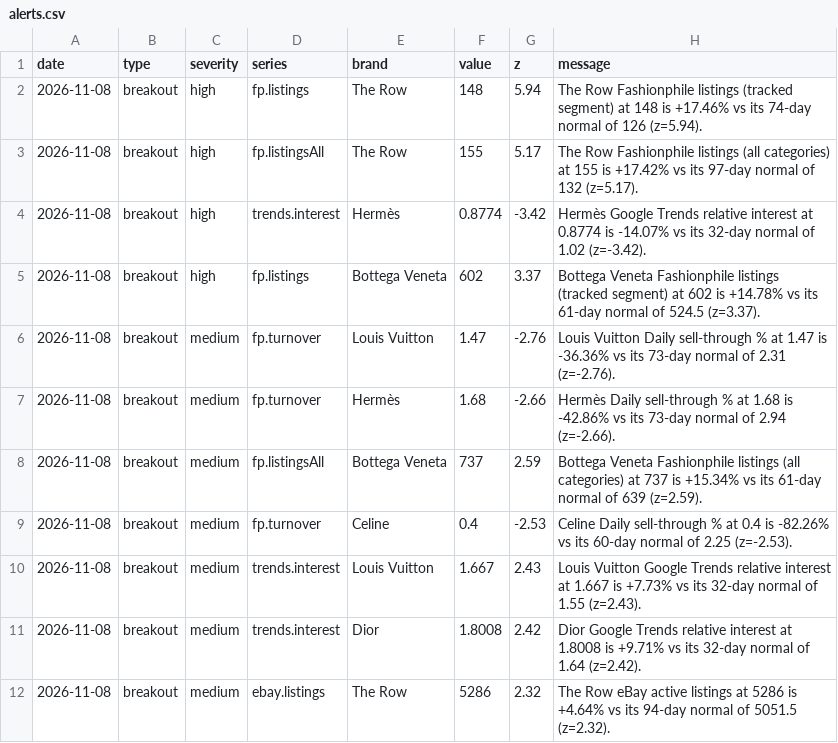
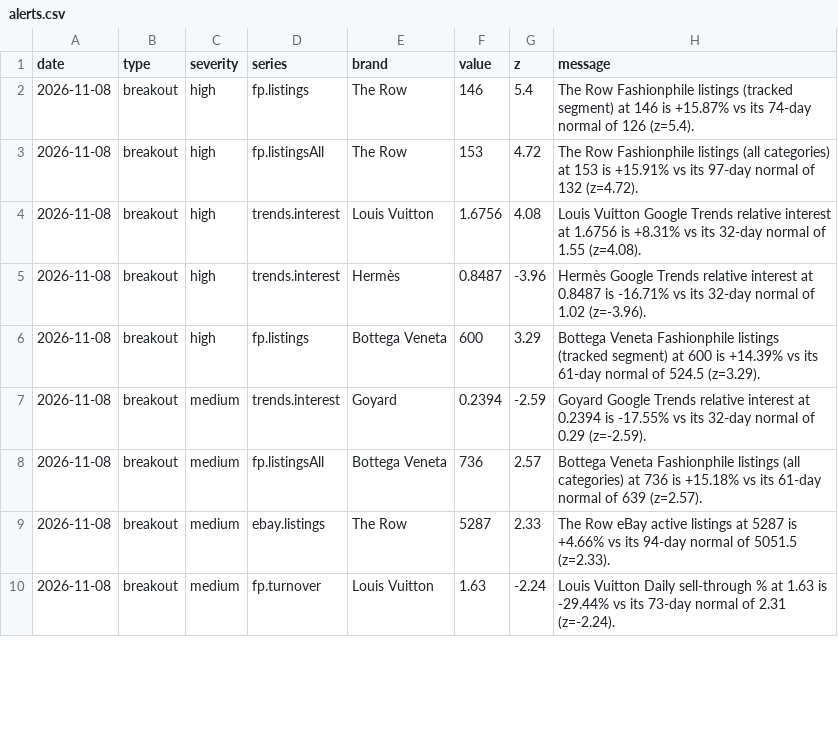
Before and after one commit to elibarzvi/demand-desk, a CSV file: data/exports/alerts.csv, drawn as a sheet; only a part is shown; the diff covers the shown part only.

```diff
--- a/data/exports/alerts.csv
+++ b/data/exports/alerts.csv
@@ -1,12 +1,10 @@
 date,type,severity,series,brand,value,z,message
-2026-11-08,breakout,high,fp.listings,The Row,148,5.94,The Row Fashionphile listings (tracked segment) at 148 is +17.46% vs its 74-day normal of 126 (z=5.94).
-2026-11-08,breakout,high,fp.listingsAll,The Row,155,5.17,The Row Fashionphile listings (all categories) at 155 is +17.42% vs its 97-day normal of 132 (z=5.17).
-2026-11-08,breakout,high,trends.interest,Hermès,0.8774,-3.42,Hermès Google Trends relative interest at 0.8774 is -14.07% vs its 32-day normal of 1.02 (z=-3.42).
-2026-11-08,breakout,high,fp.listings,Bottega Veneta,602,3.37,Bottega Veneta Fashionphile listings (tracked segment) at 602 is +14.78% vs its 61-day normal of 524.5 (z=3.37).
-2026-11-08,breakout,medium,fp.turnover,Louis Vuitton,1.47,-2.76,Louis Vuitton Daily sell-through % at 1.47 is -36.36% vs its 73-day normal of 2.31 (z=-2.76).
-2026-11-08,breakout,medium,fp.turnover,Hermès,1.68,-2.66,Hermès Daily sell-through % at 1.68 is -42.86% vs its 73-day normal of 2.94 (z=-2.66).
-2026-11-08,breakout,medium,fp.listingsAll,Bottega Veneta,737,2.59,Bottega Veneta Fashionphile listings (all categories) at 737 is +15.34% vs its 61-day normal of 639 (z=2.59).
-2026-11-08,breakout,medium,fp.turnover,Celine,0.4,-2.53,Celine Daily sell-through % at 0.4 is -82.26% vs its 60-day normal of 2.25 (z=-2.53).
-2026-11-08,breakout,medium,trends.interest,Louis Vuitton,1.667,2.43,Louis Vuitton Google Trends relative interest at 1.667 is +7.73% vs its 32-day normal of 1.55 (z=2.43).
-2026-11-08,breakout,medium,trends.interest,Dior,1.8008,2.42,Dior Google Trends relative interest at 1.8008 is +9.71% vs its 32-day normal of 1.64 (z=2.42).
-2026-11-08,breakout,medium,ebay.listings,The Row,5286,2.32,The Row eBay active listings at 5286 is +4.64% vs its 94-day normal of 5051.5 (z=2.32).
+2026-11-08,breakout,high,fp.listings,The Row,146,5.4,The Row Fashionphile listings (tracked segment) at 146 is +15.87% vs its 74-day normal of 126 (z=5.4).
+2026-11-08,breakout,high,fp.listingsAll,The Row,153,4.72,The Row Fashionphile listings (all categories) at 153 is +15.91% vs its 97-day normal of 132 (z=4.72).
+2026-11-08,breakout,high,trends.interest,Louis Vuitton,1.6756,4.08,Louis Vuitton Google Trends relative interest at 1.6756 is +8.31% vs its 32-day normal of 1.55 (z=4.08).
+2026-11-08,breakout,high,trends.interest,Hermès,0.8487,-3.96,Hermès Google Trends relative interest at 0.8487 is -16.71% vs its 32-day normal of 1.02 (z=-3.96).
+2026-11-08,breakout,high,fp.listings,Bottega Veneta,600,3.29,Bottega Veneta Fashionphile listings (tracked segment) at 600 is +14.39% vs its 61-day normal of 524.5 (z=3.29).
+2026-11-08,breakout,medium,trends.interest,Goyard,0.2394,-2.59,Goyard Google Trends relative interest at 0.2394 is -17.55% vs its 32-day normal of 0.29 (z=-2.59).
+2026-11-08,breakout,medium,fp.listingsAll,Bottega Veneta,736,2.57,Bottega Veneta Fashionphile listings (all categories) at 736 is +15.18% vs its 61-day normal of 639 (z=2.57).
+2026-11-08,breakout,medium,ebay.listings,The Row,5287,2.33,The Row eBay active listings at 5287 is +4.66% vs its 94-day normal of 5051.5 (z=2.33).
+2026-11-08,breakout,medium,fp.turnover,Louis Vuitton,1.63,-2.24,Louis Vuitton Daily sell-through % at 1.63 is -29.44% vs its 73-day normal of 2.31 (z=-2.24).
```
Also changed, not shown: 4 added rows, 5 removed rows and 44 edited cells elsewhere in this file, data/exports/fp-sell-through.csv, data/exports/google-trends.csv, 17 other files.
